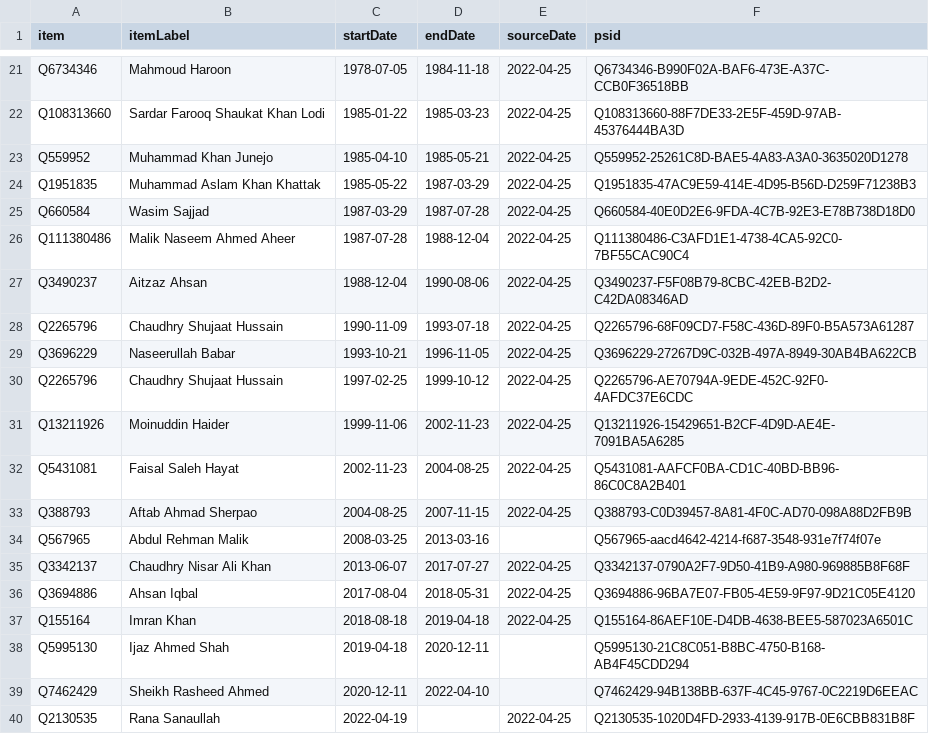
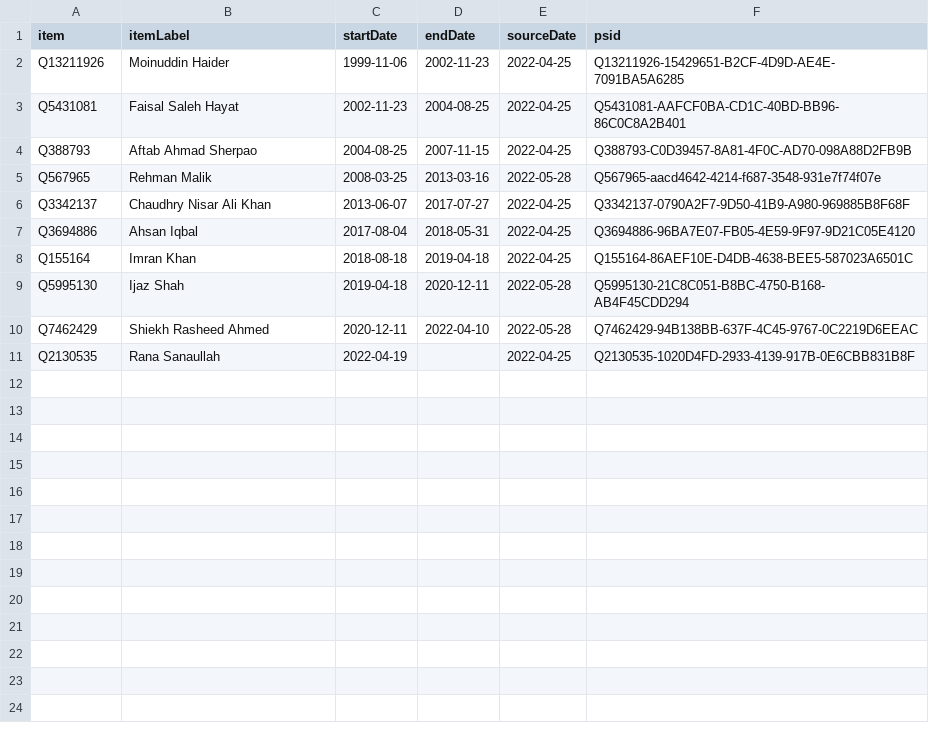
Before and after one commit to every-politician-scrapers/pakistan-ministers, a CSV file: sources/minister-interior/wikidata.csv, drawn as a sheet; only a part is shown, gaps mark what is left out; removed rows and columns are numbered as before the commit, all else as after; the diff covers the shown part only; the diff names each change by its address in the sheet, - before the commit and + after, or states it on an @@ line.

Commit message:
refresh data

```diff
--- a/sources/minister-interior/wikidata.csv
+++ b/sources/minister-interior/wikidata.csv
-row 21: Q6734346 | Mahmoud Haroon | 1978-07-05 | 1984-11-18 | 2022-04-25 | Q6734346-B990F02A-BAF6-473E-A37C-CCB0F36518BB
-row 22: Q108313660 | Sardar Farooq Shaukat Khan Lodi | 1985-01-22 | 1985-03-23 | 2022-04-25 | Q108313660-88F7DE33-2E5F-459D-97AB-45376444BA3D
-row 23: Q559952 | Muhammad Khan Junejo | 1985-04-10 | 1985-05-21 | 2022-04-25 | Q559952-25261C8D-BAE5-4A83-A3A0-3635020D1278
-row 24: Q1951835 | Muhammad Aslam Khan Khattak | 1985-05-22 | 1987-03-29 | 2022-04-25 | Q1951835-47AC9E59-414E-4D95-B56D-D259F71238B3
-row 25: Q660584 | Wasim Sajjad | 1987-03-29 | 1987-07-28 | 2022-04-25 | Q660584-40E0D2E6-9FDA-4C7B-92E3-E78B738D18D0
-row 26: Q111380486 | Malik Naseem Ahmed Aheer | 1987-07-28 | 1988-12-04 | 2022-04-25 | Q111380486-C3AFD1E1-4738-4CA5-92C0-7BF55CAC90C4
-row 27: Q3490237 | Aitzaz Ahsan | 1988-12-04 | 1990-08-06 | 2022-04-25 | Q3490237-F5F08B79-8CBC-42EB-B2D2-C42DA08346AD
-row 28: Q2265796 | Chaudhry Shujaat Hussain | 1990-11-09 | 1993-07-18 | 2022-04-25 | Q2265796-68F09CD7-F58C-436D-89F0-B5A573A61287
-row 29: Q3696229 | Naseerullah Babar | 1993-10-21 | 1996-11-05 | 2022-04-25 | Q3696229-27267D9C-032B-497A-8949-30AB4BA622CB
-row 30: Q2265796 | Chaudhry Shujaat Hussain | 1997-02-25 | 1999-10-12 | 2022-04-25 | Q2265796-AE70794A-9EDE-452C-92F0-4AFDC37E6CDC
-B5 (itemLabel): Abdul Rehman Malik
+B5 (itemLabel): Rehman Malik
-E5 (sourceDate): (empty)
+E5 (sourceDate): 2022-05-28
-B9 (itemLabel): Ijaz Ahmed Shah
+B9 (itemLabel): Ijaz Shah
-E9:E10 (sourceDate): (empty)
+E9:E10 (sourceDate): 2022-05-28
-B10 (itemLabel): Sheikh Rasheed Ahmed
+B10 (itemLabel): Shiekh Rasheed Ahmed
```
Also changed, not shown: 19 removed rows elsewhere in this file, sources/minister-interior/scraped.csv, 1 other file.
